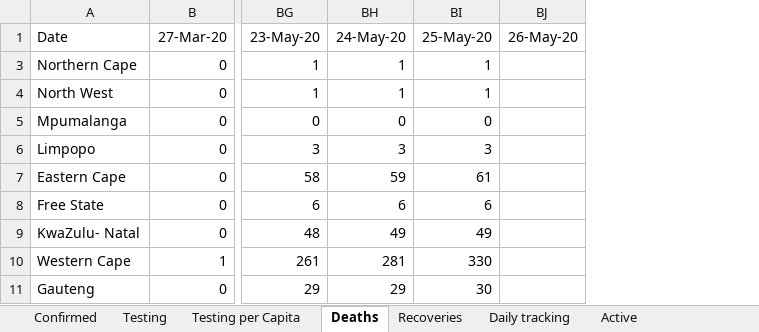
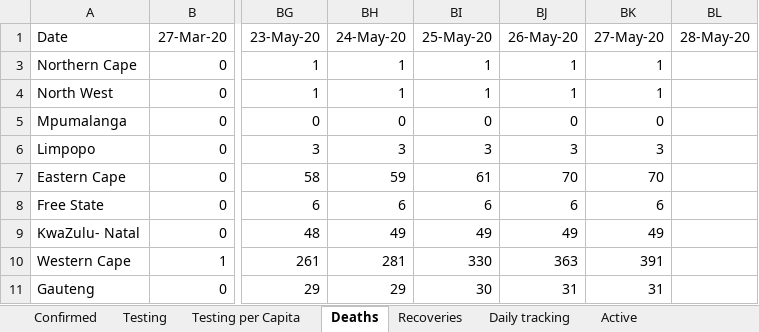
Before and after one commit to pkantue/covid2019, an Excel workbook: Data/Covid2019/SA_data_archive/Province_database.xlsx, sheet Deaths, drawn as a sheet; only a part is shown, gaps mark what is left out; values as stored, in another font and other column widths than the file's, no borders; charts and pictures not drawn; the diff names each change by its address in the sheet, - before the commit and + after, or states it on an @@ line.

```diff
--- a/Data/Covid2019/SA_data_archive/Province_database.xlsx (sheet Deaths)
+++ b/Data/Covid2019/SA_data_archive/Province_database.xlsx (sheet Deaths)
+column BK (27-May-20), rows 3-11: 1 | 1 | 0 | 3 | 70 | 6 | 49 | 391 | 31
+column BL (28-May-20), empty
-BJ3:BJ4 (26-May-20): (empty)
+BJ3:BJ4 (26-May-20): 1
-BJ5 (26-May-20): (empty)
+BJ5 (26-May-20): 0
-BJ6 (26-May-20): (empty)
+BJ6 (26-May-20): 3
-BJ7 (26-May-20): (empty)
+BJ7 (26-May-20): 70
-BJ8 (26-May-20): (empty)
+BJ8 (26-May-20): 6
-BJ9 (26-May-20): (empty)
+BJ9 (26-May-20): 49
-BJ10 (26-May-20): (empty)
+BJ10 (26-May-20): 363
-BJ11 (26-May-20): (empty)
+BJ11 (26-May-20): 31
```
Also changed, not shown: sheet Testing, sheet Active, sheet Infection Rate, sheet Recoveries, sheet Confirmed, sheet Closed, 4 more sheets, formulas that keep their value, charts or pictures.
